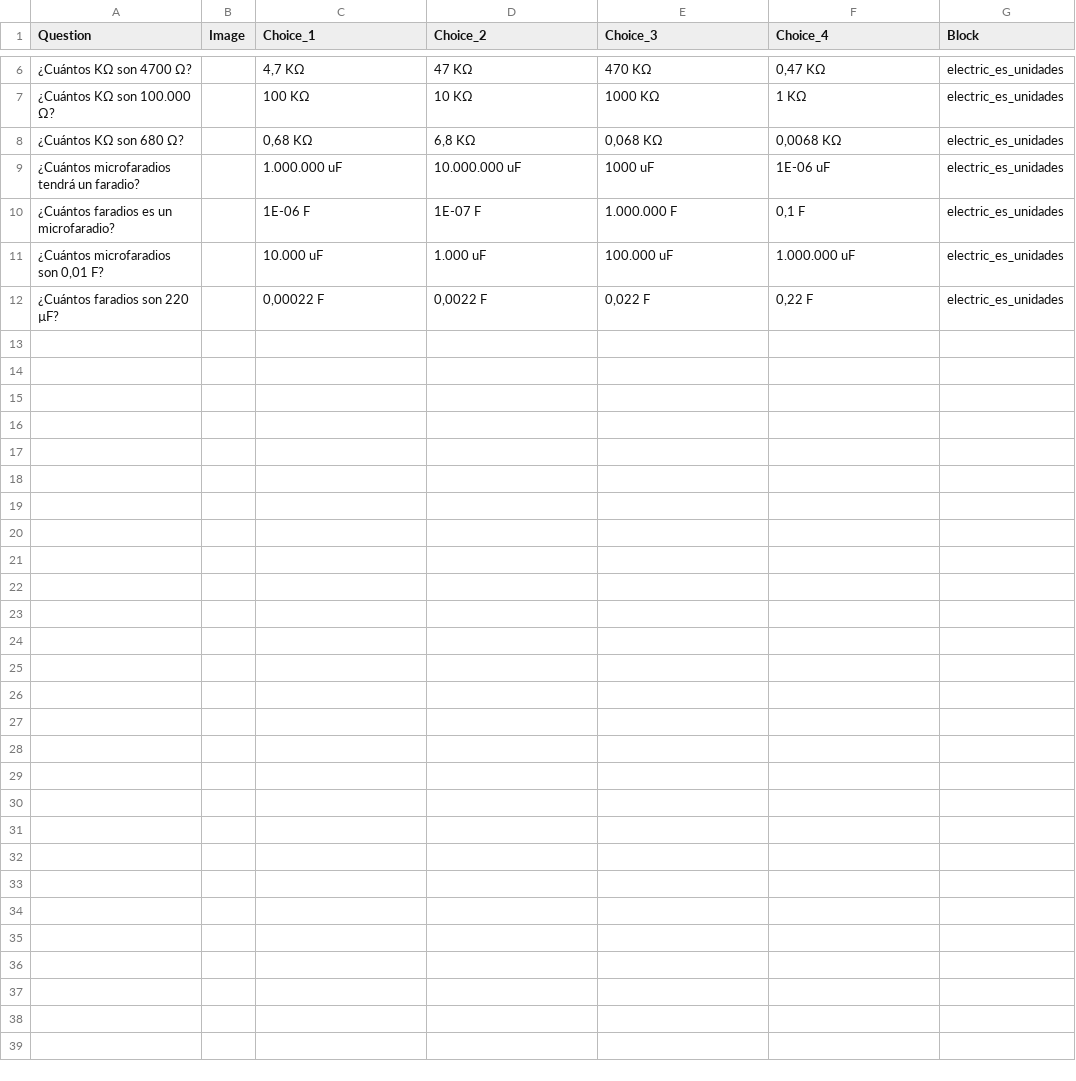
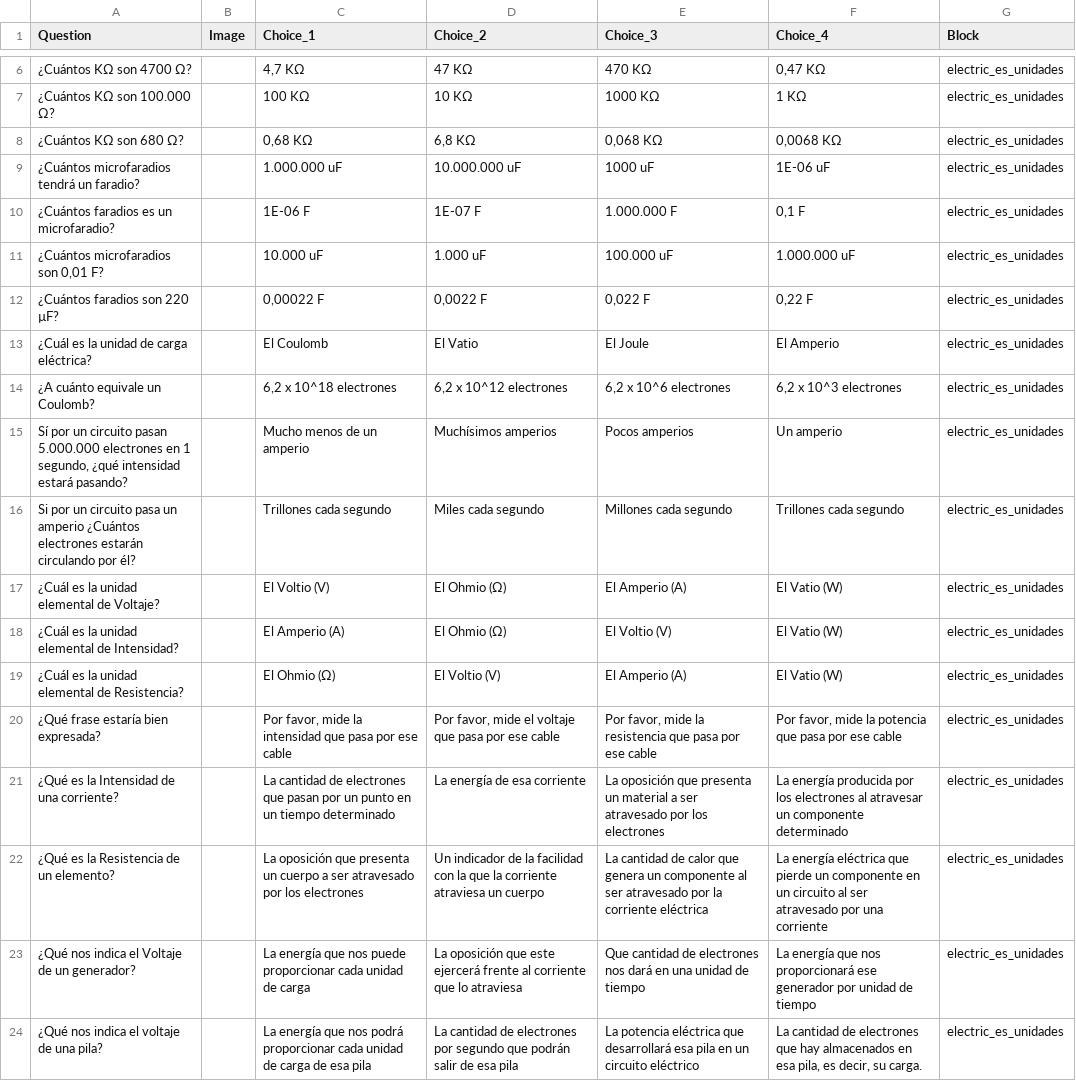
Before and after one commit to scamblor/questionary, a CSV file: csv/electric_es_unidades.csv, drawn as a sheet; only a part is shown, gaps mark what is left out; the diff names each change by its address in the sheet, - before the commit and + after, or states it on an @@ line.

```diff
--- a/csv/electric_es_unidades.csv
+++ b/csv/electric_es_unidades.csv
+row 13: ¿Cuál es la unidad de carga eléctrica? |  | El Coulomb | El Vatio | El Joule | El Amperio | electric_es_unidades
+row 14: ¿A cuánto equivale un Coulomb? |  | 6,2 x 10^18 electrones | 6,2 x 10^12 electrones | 6,2 x 10^6 electrones | 6,2 x 10^3 electrones | electric_es_unidades
+row 15: Sí por un circuito pasan 5.000.000 electrones en 1 segundo, ¿qué intensidad estará pasando? |  | Mucho menos de un amperio | Muchísimos amperios | Pocos amperios | Un amperio | electric_es_unidades
+row 16: Si por un circuito pasa un amperio ¿Cuántos electrones estarán circulando por él? |  | Trillones cada segundo | Miles cada segundo | Millones cada segundo | Trillones cada segundo | electric_es_unidades
+row 17: ¿Cuál es la unidad elemental de Voltaje? |  | El Voltio (V) | El Ohmio (Ω) | El Amperio (A) | El Vatio (W) | electric_es_unidades
+row 18: ¿Cuál es la unidad elemental de Intensidad? |  | El Amperio (A) | El Ohmio (Ω) | El Voltio (V) | El Vatio (W) | electric_es_unidades
+row 19: ¿Cuál es la unidad elemental de Resistencia? |  | El Ohmio (Ω) | El Voltio (V) | El Amperio (A) | El Vatio (W) | electric_es_unidades
+row 20: ¿Qué frase estaría bien expresada? |  | Por favor, mide la intensidad que pasa por ese cable | Por favor, mide el voltaje que pasa por ese cable | Por favor, mide la resistencia que pasa por ese cable | Por favor, mide la potencia que pasa por ese cable | electric_es_unidades
+row 21: ¿Qué es la Intensidad de una corriente? |  | La cantidad de electrones que pasan por un punto en un tiempo determinado | La energía de esa corriente | La oposición que presenta un material a ser atravesado por los electrones | La energía producida por los electrones al atravesar un componente determinado | electric_es_unidades
+row 22: ¿Qué es la Resistencia de un elemento? |  | La oposición que presenta un cuerpo a ser atravesado por los electrones | Un indicador de la facilidad con la que la corriente atraviesa un cuerpo | La cantidad de calor que genera un componente al ser atravesado por la corriente eléctrica | La energía eléctrica que pierde un componente en un circuito al ser atravesado por una corriente | electric_es_unidades
+row 23: ¿Qué nos indica el Voltaje de un generador? |  | La energía que nos puede proporcionar cada unidad de carga | La oposición que este ejercerá frente al corriente que lo atraviesa | Que cantidad de electrones nos dará en una unidad de tiempo | La energía que nos proporcionará ese generador por unidad de tiempo | electric_es_unidades
+row 24: ¿Qué nos indica el voltaje de una pila? |  | La energía que nos podrá proporcionar cada unidad de carga de esa pila | La cantidad de electrones por segundo que podrán salir de esa pila | La potencia eléctrica que desarrollará esa pila en un circuito eléctrico | La cantidad de electrones que hay almacenados en esa pila, es decir, su carga. | electric_es_unidades
```
Also changed, not shown: csv/electric_en_components.csv, csv/electric_es_fundamentos.csv, 37 other files.
